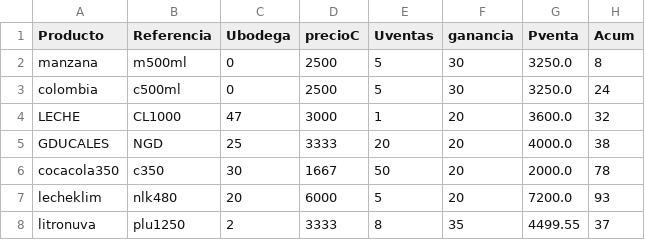
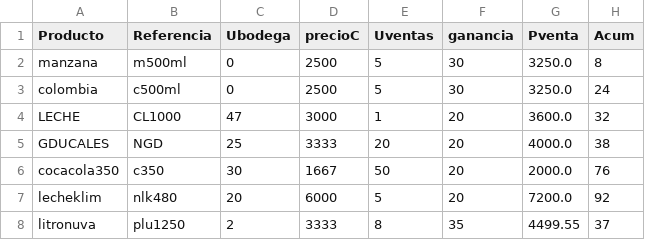
Before and after one commit to sacorteso/TA_06, a CSV file: BDATOS/mostrador.csv, drawn as a sheet.

```diff
--- a/BDATOS/mostrador.csv
+++ b/BDATOS/mostrador.csv
@@ -5,4 +5,4 @@ LECHE,CL1000,47,3000,1,20,3600.0,32
 GDUCALES,NGD,25,3333,20,20,4000.0,38
-cocacola350,c350,30,1667,50,20,2000.0,78
-lecheklim,nlk480,20,6000,5,20,7200.0,93
+cocacola350,c350,30,1667,50,20,2000.0,76
+lecheklim,nlk480,20,6000,5,20,7200.0,92
 litronuva,plu1250,2,3333,8,35,4499.55,37
```
Also changed, not shown: BDATOS/factura.csv, BDATOS/temporal.csv, 4 other files.
